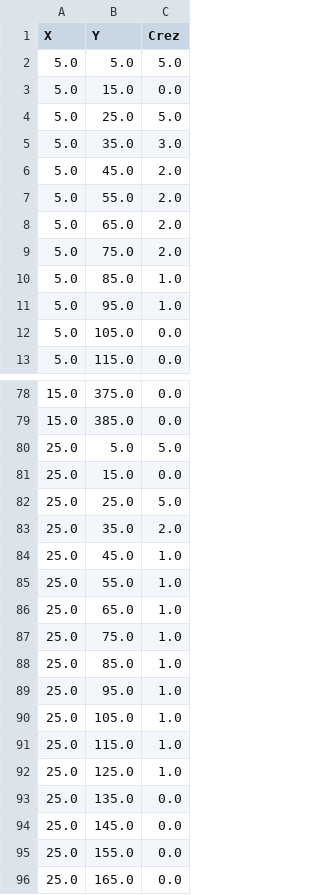
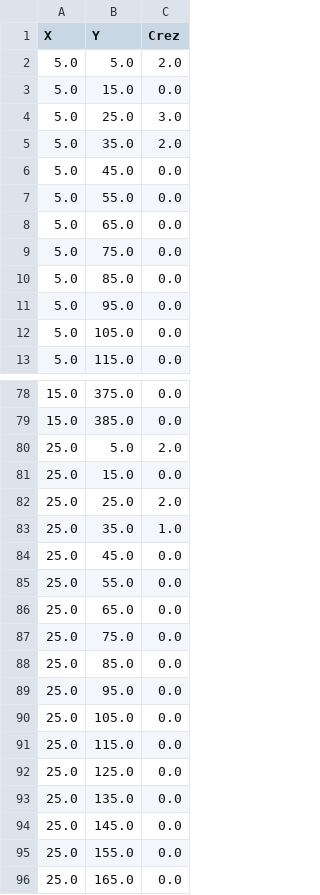
Before and after one commit to SizNi/geol_mod, a CSV file: dataset_crez.csv, drawn as a sheet; only a part is shown, gaps mark what is left out; the diff covers the shown part only.

```diff
--- a/dataset_crez.csv
+++ b/dataset_crez.csv
@@ -1,12 +1,12 @@
 X,Y,Crez
-5.0,5.0,5.0
+5.0,5.0,2.0
 5.0,15.0,0.0
-5.0,25.0,5.0
-5.0,35.0,3.0
-5.0,45.0,2.0
-5.0,55.0,2.0
-5.0,65.0,2.0
-5.0,75.0,2.0
-5.0,85.0,1.0
-5.0,95.0,1.0
+5.0,25.0,3.0
+5.0,35.0,2.0
+5.0,45.0,0.0
+5.0,55.0,0.0
+5.0,65.0,0.0
+5.0,75.0,0.0
+5.0,85.0,0.0
+5.0,95.0,0.0
 5.0,105.0,0.0
@@ -79,15 +79,15 @@ X,Y,Crez
 15.0,385.0,0.0
-25.0,5.0,5.0
+25.0,5.0,2.0
 25.0,15.0,0.0
-25.0,25.0,5.0
-25.0,35.0,2.0
-25.0,45.0,1.0
-25.0,55.0,1.0
-25.0,65.0,1.0
-25.0,75.0,1.0
-25.0,85.0,1.0
-25.0,95.0,1.0
-25.0,105.0,1.0
-25.0,115.0,1.0
-25.0,125.0,1.0
+25.0,25.0,2.0
+25.0,35.0,1.0
+25.0,45.0,0.0
+25.0,55.0,0.0
+25.0,65.0,0.0
+25.0,75.0,0.0
+25.0,85.0,0.0
+25.0,95.0,0.0
+25.0,105.0,0.0
+25.0,115.0,0.0
+25.0,125.0,0.0
 25.0,135.0,0.0
```
Also changed, not shown: 41 edited cells elsewhere in this file, dataset.csv, 8 other files.
